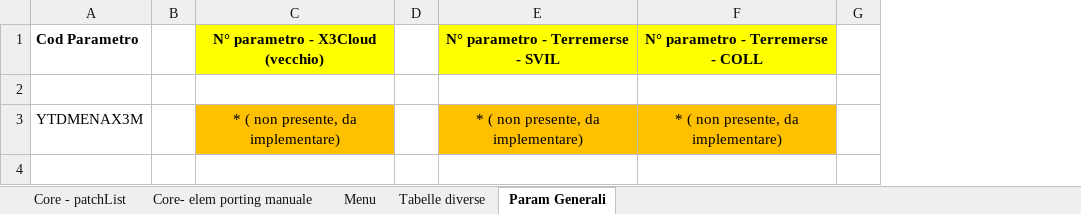
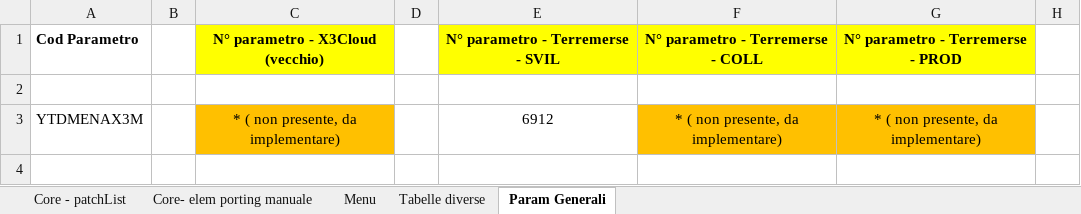
Before and after one commit to argologica/ArgoX3_API_Mobile_CORE, an Excel workbook: patch/docs/patchList_protocolCore.xlsx, sheet Param Generali, drawn as a sheet; only a part is shown; values as stored, in another font and other column widths than the file's, no borders; the diff names each change by its address in the sheet, - before the commit and + after, or states it on an @@ line.

```diff
--- a/patch/docs/patchList_protocolCore.xlsx (sheet Param Generali)
+++ b/patch/docs/patchList_protocolCore.xlsx (sheet Param Generali)
+column G (N° parametro - Terremerse - PROD), row 3: * ( non presente, da implementare)
-E3 (N° parametro - Terremerse - SVIL): * ( non presente, da implementare)
+E3 (N° parametro - Terremerse - SVIL): 6912
-E3 fill: #FFC000
+E3 fill: none
```
Also changed, not shown: sheet Menu, sheet Tabelle diverse, table/tabelleDivList_protocolCore.xlsx.
